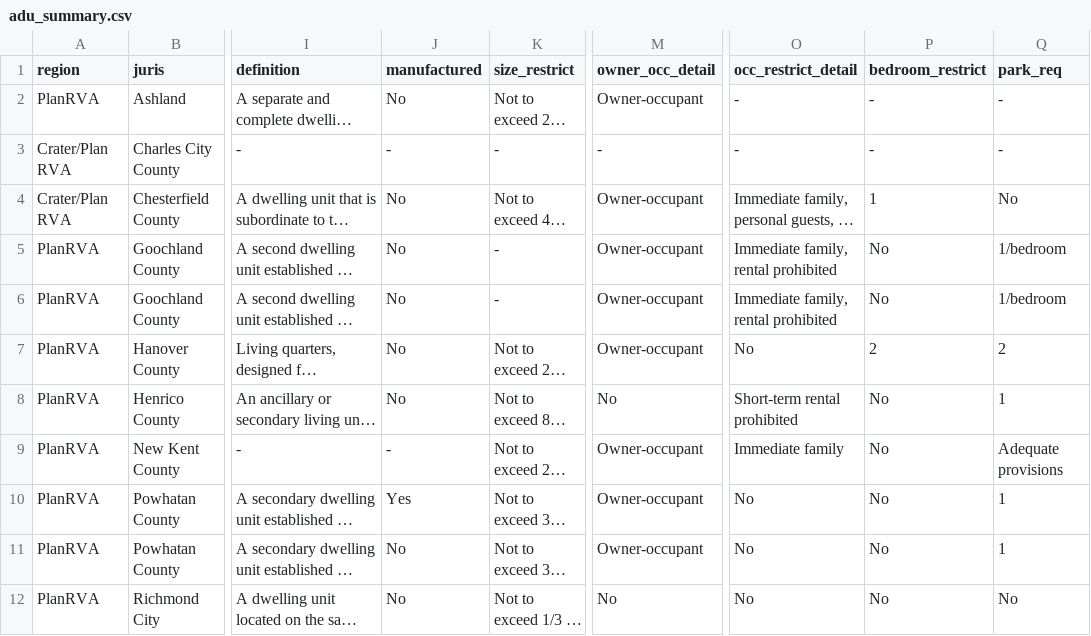
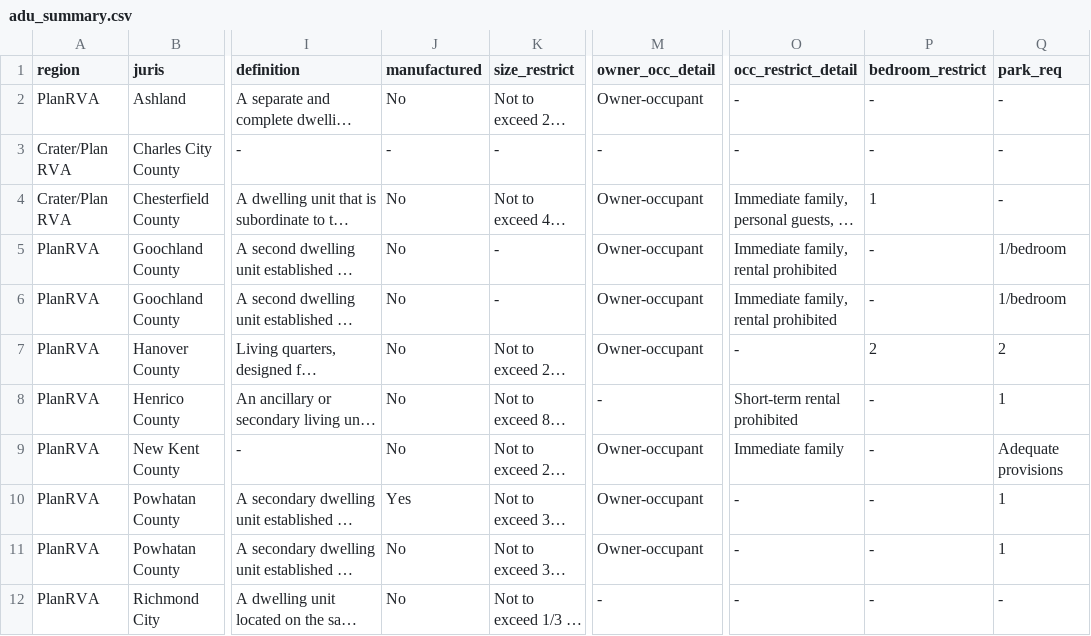
Before and after one commit to housingforwardva/virginiazoningatlas, a CSV file: data/planrva/csv/adu_summary.csv, drawn as a sheet; only a part is shown, gaps mark what is left out; long unchanged cells end in …; the diff names each change by its address in the sheet, - before the commit and + after, or states it on an @@ line.

Commit message:
Exploring race and zoning
Exploring race and zoning in PlanRVA region

```diff
--- a/data/planrva/csv/adu_summary.csv
+++ b/data/planrva/csv/adu_summary.csv
-Q4 (park_req): No
+Q4 (park_req): -
-P5:P6 (bedroom_restrict): No
+P5:P6 (bedroom_restrict): -
-O7 (occ_restrict_detail): No
+O7 (occ_restrict_detail): -
-M8 (owner_occ_detail): No
+M8 (owner_occ_detail): -
-P8:P12 (bedroom_restrict): No
+P8:P12 (bedroom_restrict): -
-J9 (manufactured): -
+J9 (manufactured): No
-O10:O12 (occ_restrict_detail): No
+O10:O12 (occ_restrict_detail): -
-M12 (owner_occ_detail): No
+M12 (owner_occ_detail): -
-Q12 (park_req): No
+Q12 (park_req): -
```
Also changed, not shown: 15 other files.
